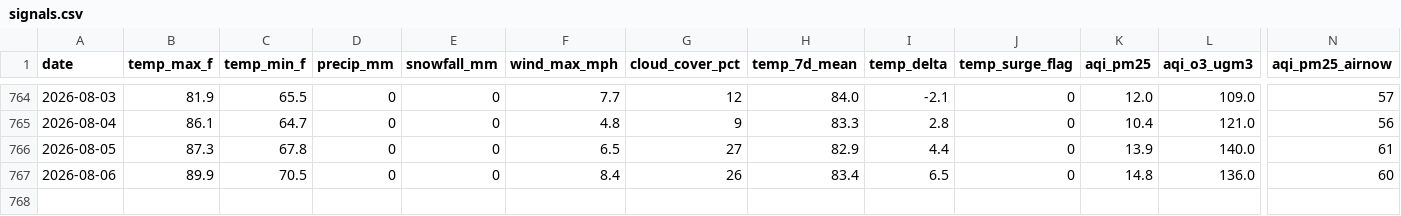
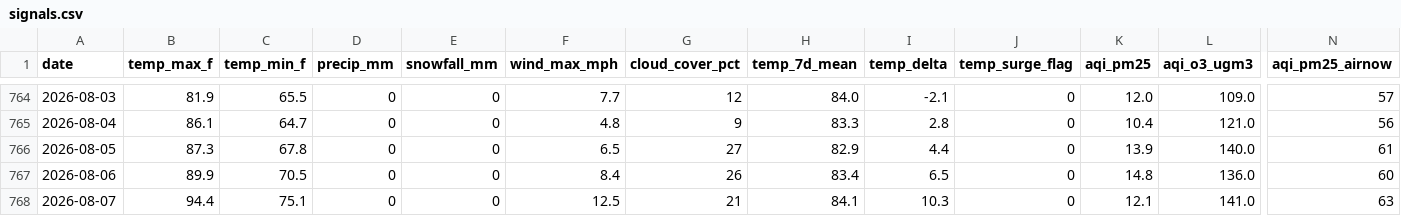
Before and after one commit to kardioversion1/TraumaYellow_Email, a CSV file: data/signals.csv, drawn as a sheet; only a part is shown, gaps mark what is left out; rows hold the shown columns only; the diff names each change by its address in the sheet, - before the commit and + after, or states it on an @@ line.

Commit message:
data: signals 2026-08-08

```diff
--- a/data/signals.csv
+++ b/data/signals.csv
+row 768: 2026-08-07 | 94.4 | 75.1 | 0 | 0 | 12.5 | 21 | 84.1 | 10.3 | 0 | 12.1 | 141.0 | 63
```
